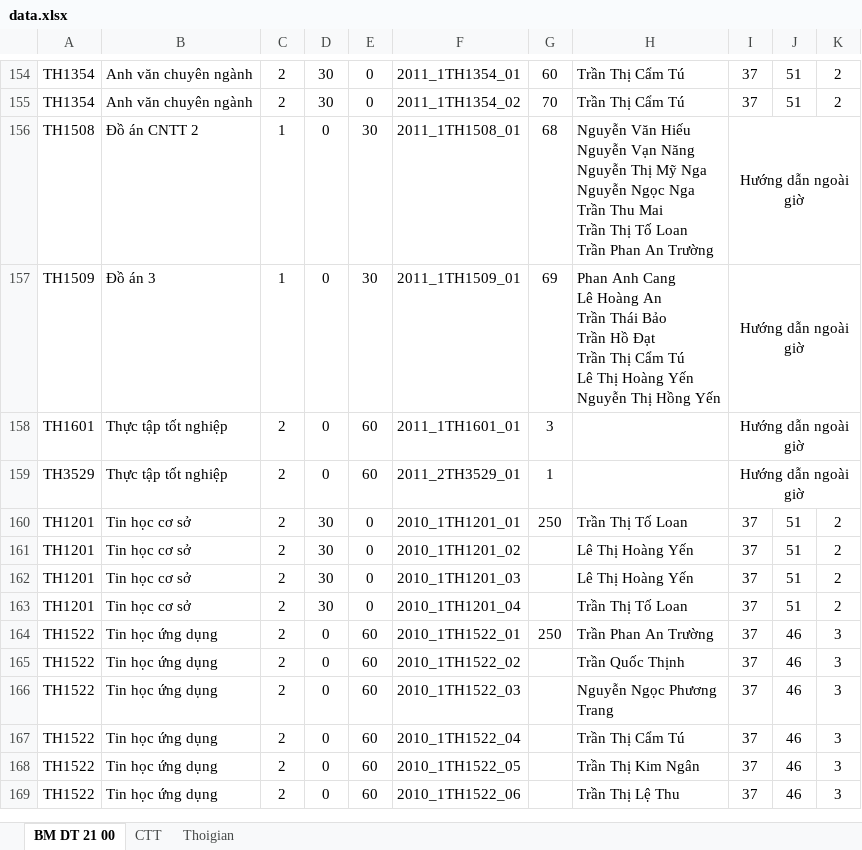
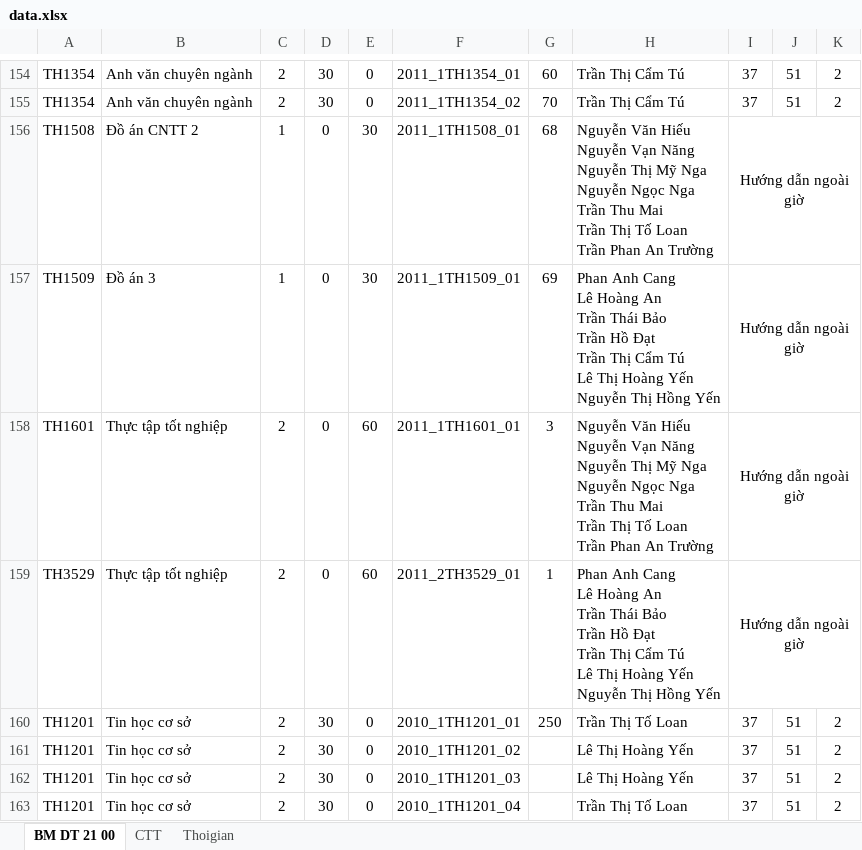
Before and after one commit to tntechsTuyen/teacher_manager_php, an Excel workbook: data/data.xlsx, sheet BM DT 21 00, drawn as a sheet; only a part is shown, gaps mark what is left out; the shorter side is filled out with more unchanged rows; values as stored, in another font and other column widths than the file's, no borders; charts and pictures and conditional formats not drawn; ↵ is a line break in a cell; the diff names each change by its address in the sheet, - before the commit and + after, or states it on an @@ line.

```diff
--- a/data/data.xlsx (sheet BM DT 21 00)
+++ b/data/data.xlsx (sheet BM DT 21 00)
-H158: (empty)
+H158: Nguyễn Văn Hiếu ↵ Nguyễn Vạn Năng ↵ Nguyễn Thị Mỹ Nga ↵ Nguyễn Ngọc Nga ↵ Trần Thu Mai ↵ Trần Thị Tố Loan ↵ Trần Phan An Trường
-H159: (empty)
+H159: Phan Anh Cang ↵ Lê Hoàng An ↵ Trần Thái Bảo ↵ Trần Hồ Đạt ↵ Trần Thị Cẩm Tú ↵ Lê Thị Hoàng Yến ↵ Nguyễn Thị Hồng Yến
```
Also changed, not shown: sheet Thoigian, 4 other files.
